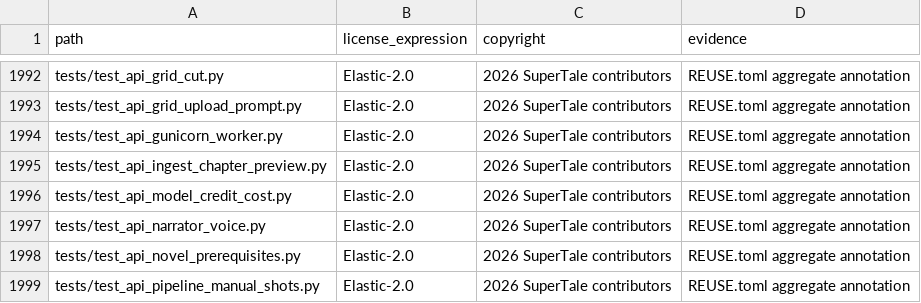
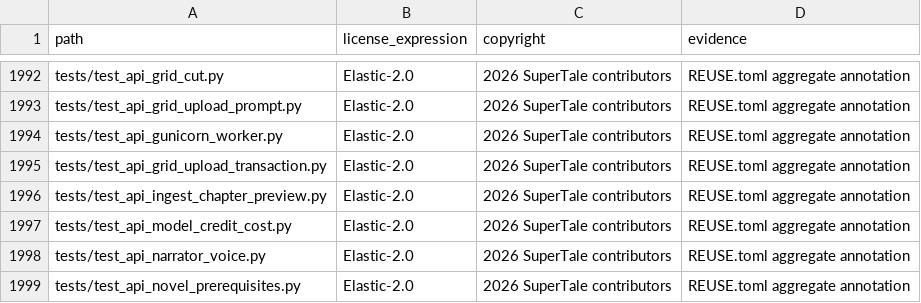
Before and after one commit to HenuAJY/dramaclaw, a CSV file: license-inventory.csv, drawn as a sheet; only a part is shown, gaps mark what is left out; the shorter side is filled out with more unchanged rows.

Commit message:
fix(api): offload grid uploads with atomic index updates (#566)
* fix(api): offload grid uploads with atomic index updates

Signed-off-by: handan <handanhhhy@gmail.com>

* fix(ci): register grid upload test in license inventory

Signed-off-by: handan <handanhhhy@gmail.com>

* fix(api): offload pool reads while uploads hold the index lock

Signed-off-by: handan <handanhhhy@gmail.com>

---------

Signed-off-by: handan <handanhhhy@gmail.com>
Co-authored-by: Eric <liuyang124846@gmail.com>

```diff
--- a/license-inventory.csv
+++ b/license-inventory.csv
@@ -1994,2 +1994,3 @@ tests/test_api_grid_upload_prompt.py,Elastic-2.0,2026 SuperTale contributors,REU
 tests/test_api_gunicorn_worker.py,Elastic-2.0,2026 SuperTale contributors,REUSE.toml aggregate annotation
+tests/test_api_grid_upload_transaction.py,Elastic-2.0,2026 SuperTale contributors,REUSE.toml aggregate annotation
 tests/test_api_ingest_chapter_preview.py,Elastic-2.0,2026 SuperTale contributors,REUSE.toml aggregate annotation
```
Also changed, not shown: 3 other files.
